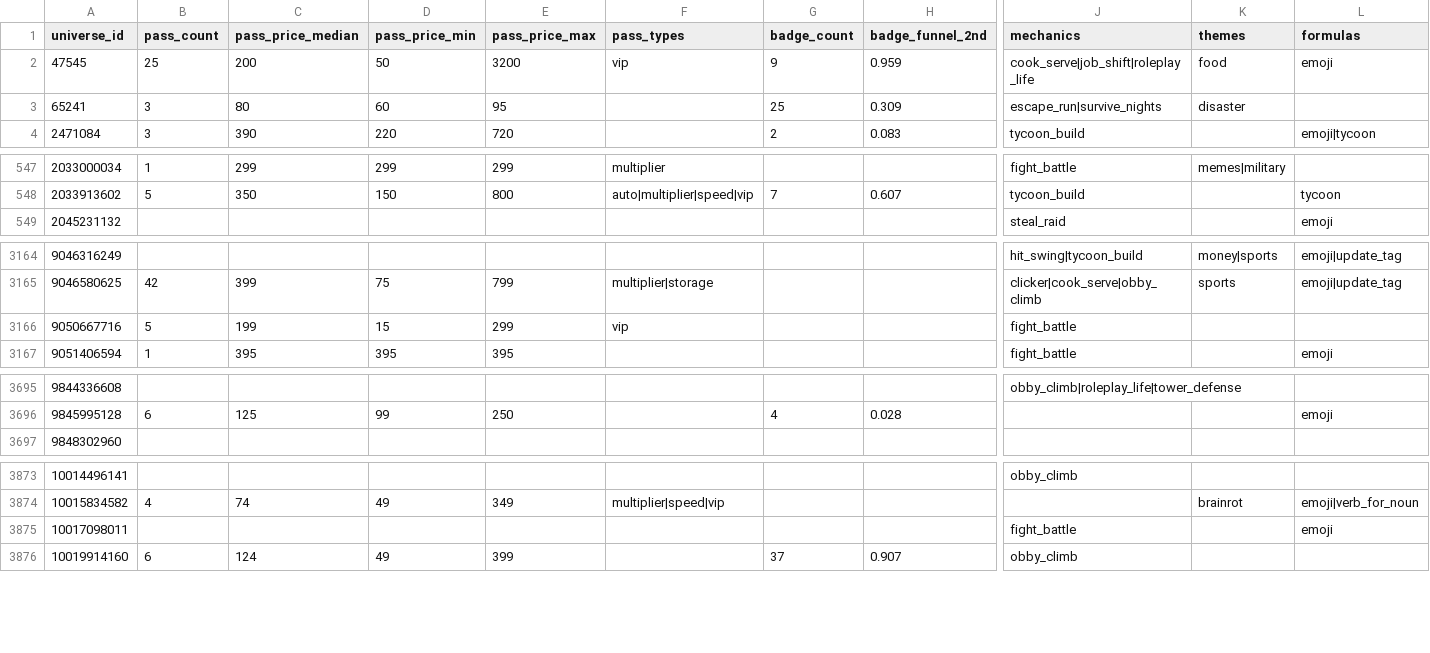
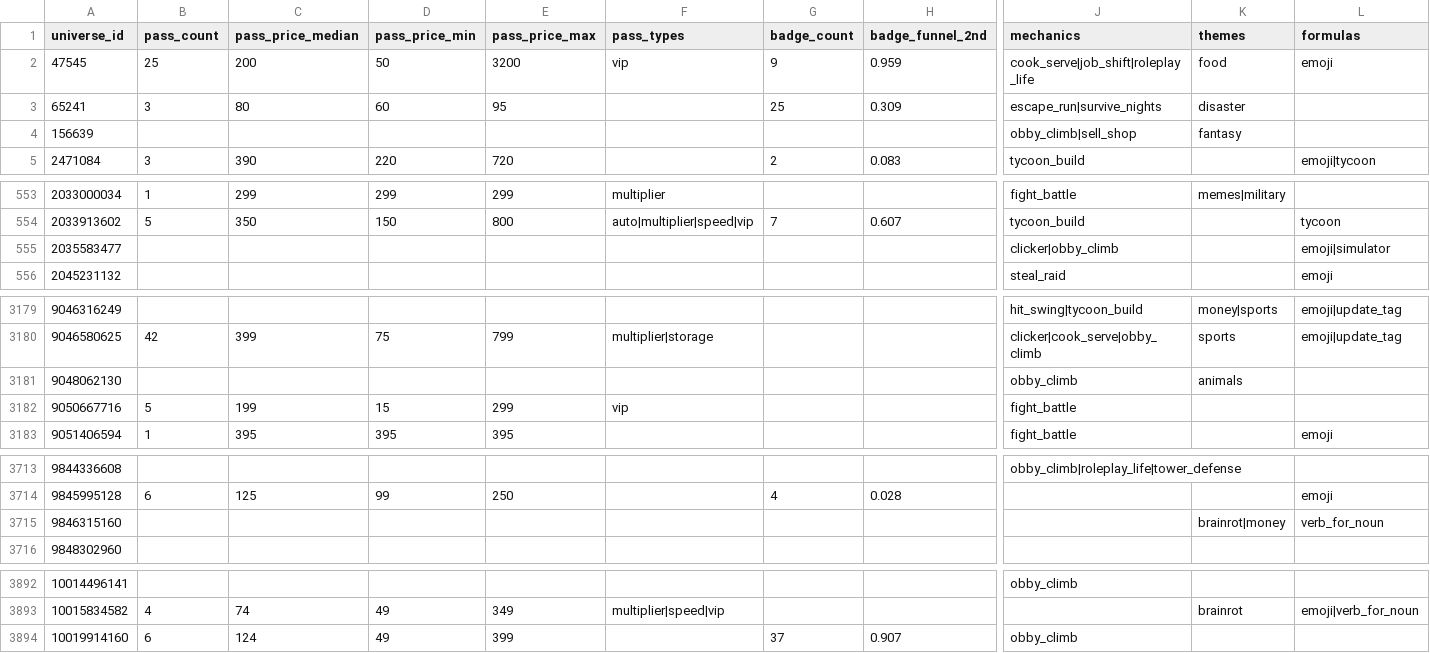
Before and after one commit to Smoove061/roblox-trend-tracker, a CSV file: data/insights.csv, drawn as a sheet; only a part is shown, gaps mark what is left out; removed rows and columns are numbered as before the commit, all else as after; rows hold the shown columns only; the diff covers the shown part only; the diff names each change by its address in the sheet, - before the commit and + after, or states it on an @@ line.

```diff
--- a/data/insights.csv
+++ b/data/insights.csv
+row 4: 156639 |  |  |  |  |  |  |  | obby_climb|sell_shop | fantasy
+row 555: 2035583477 |  |  |  |  |  |  |  | clicker|obby_climb |  | emoji|simulator
+row 3181: 9048062130 |  |  |  |  |  |  |  | obby_climb | animals
+row 3715: 9846315160 |  |  |  |  |  |  |  |  | brainrot|money | verb_for_noun
-row 3875: 10017098011 |  |  |  |  |  |  |  | fight_battle |  | emoji
```
Also changed, not shown: 19 added rows and 3 removed rows elsewhere in this file.
